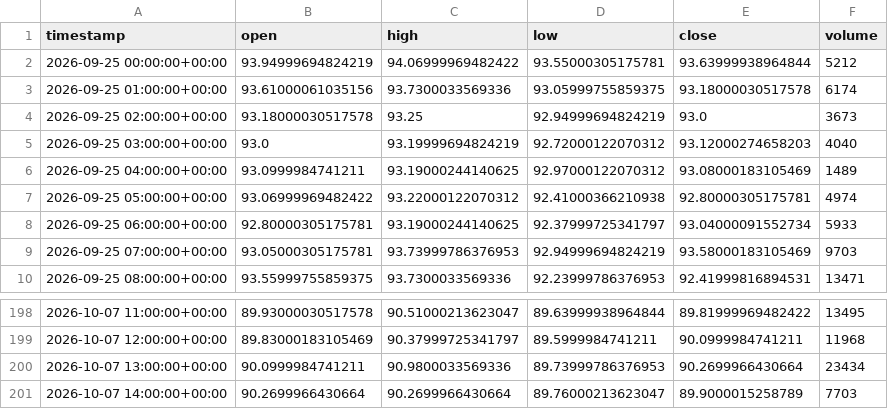
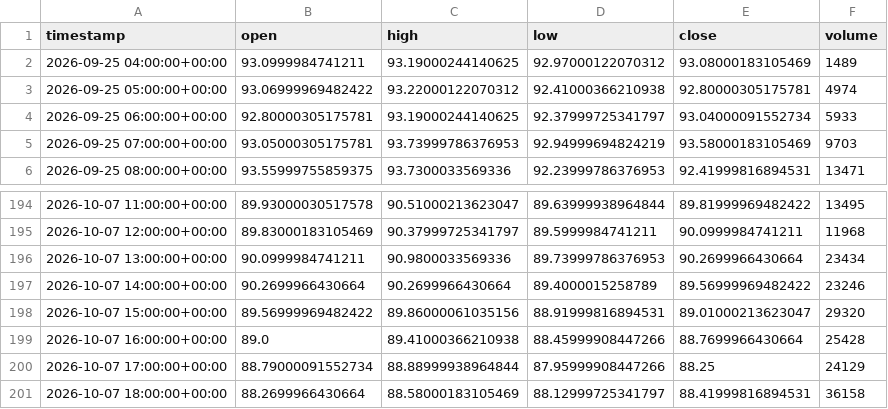
Before and after one commit to maraky122/mesa-brooks, a CSV file: data/ohlc/CLF_1h.csv, drawn as a sheet; only a part is shown, gaps mark what is left out.

```diff
--- a/data/ohlc/CLF_1h.csv
+++ b/data/ohlc/CLF_1h.csv
@@ -1,6 +1,2 @@
 timestamp,open,high,low,close,volume
-2026-09-25 00:00:00+00:00,93.94999694824219,94.06999969482422,93.55000305175781,93.63999938964844,5212
-2026-09-25 01:00:00+00:00,93.61000061035156,93.7300033569336,93.05999755859375,93.18000030517578,6174
-2026-09-25 02:00:00+00:00,93.18000030517578,93.25,92.94999694824219,93.0,3673
-2026-09-25 03:00:00+00:00,93.0,93.19999694824219,92.72000122070312,93.12000274658203,4040
 2026-09-25 04:00:00+00:00,93.0999984741211,93.19000244140625,92.97000122070312,93.08000183105469,1489
@@ -200,2 +196,6 @@ timestamp,open,high,low,close,volume
 2026-10-07 13:00:00+00:00,90.0999984741211,90.9800033569336,89.73999786376953,90.2699966430664,23434
-2026-10-07 14:00:00+00:00,90.2699966430664,90.2699966430664,89.76000213623047,89.9000015258789,7703
+2026-10-07 14:00:00+00:00,90.2699966430664,90.2699966430664,89.4000015258789,89.56999969482422,23246
+2026-10-07 15:00:00+00:00,89.56999969482422,89.86000061035156,88.91999816894531,89.01000213623047,29320
+2026-10-07 16:00:00+00:00,89.0,89.41000366210938,88.45999908447266,88.7699966430664,25428
+2026-10-07 17:00:00+00:00,88.79000091552734,88.88999938964844,87.95999908447266,88.25,24129
+2026-10-07 18:00:00+00:00,88.2699966430664,88.58000183105469,88.12999725341797,88.41999816894531,36158
```
Also changed, not shown: data/ohlc/NVDA_1d.csv, data/ohlc/NVDA_4h.csv, 26 other files.
